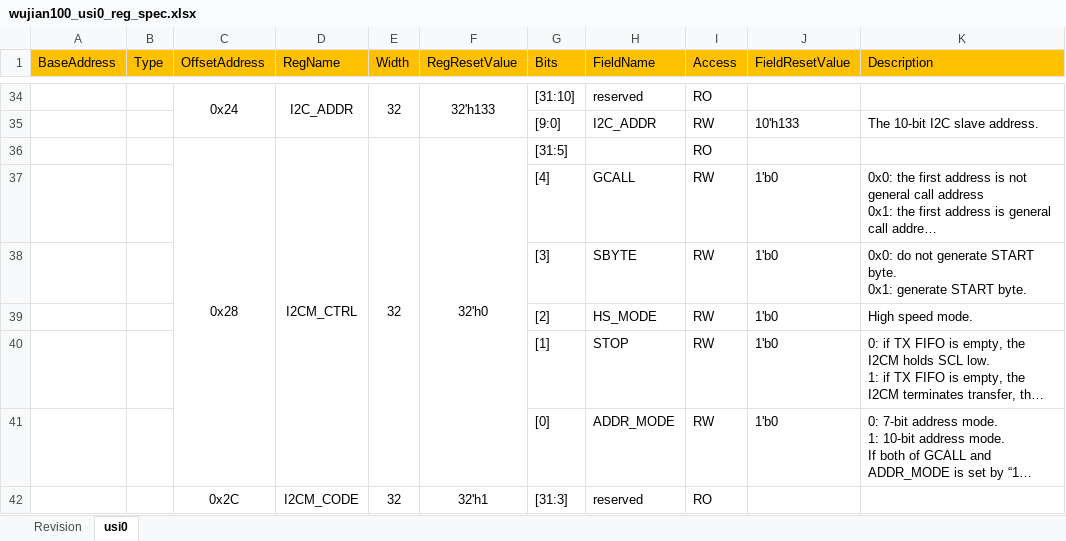
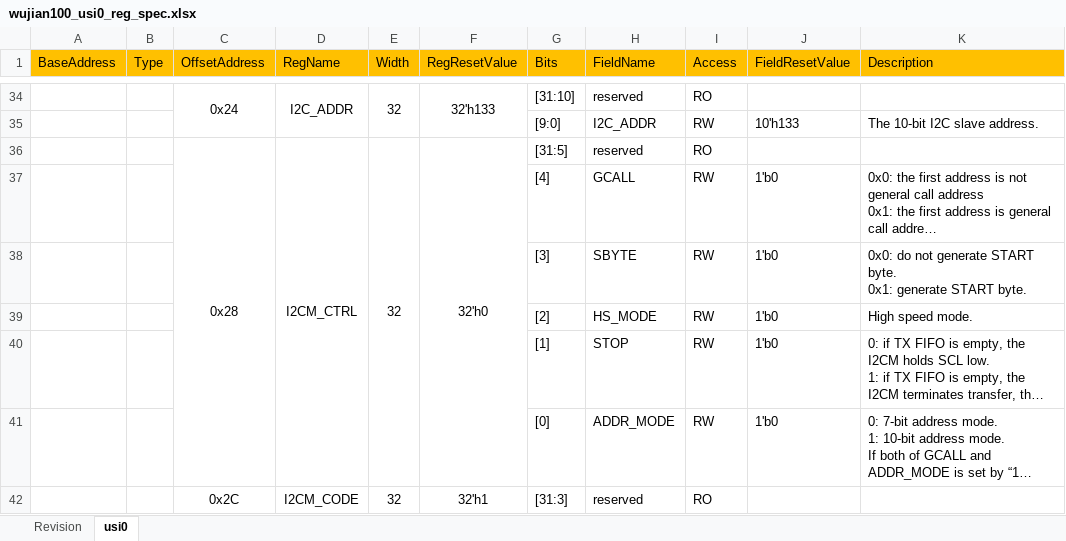
Before and after one commit to LitchiKnight/wujian100_verification, an Excel workbook: wujian100_sim/reg_model/Excel/wujian100_usi0_reg_spec.xlsx, sheet usi0, drawn as a sheet; only a part is shown, gaps mark what is left out; long unchanged cells end in …; values as stored, in another font and other column widths than the file's, no borders; the diff names each change by its address in the sheet, - before the commit and + after, or states it on an @@ line.

Commit message:
add usi0 register model

```diff
--- a/wujian100_sim/reg_model/Excel/wujian100_usi0_reg_spec.xlsx (sheet usi0)
+++ b/wujian100_sim/reg_model/Excel/wujian100_usi0_reg_spec.xlsx (sheet usi0)
-H36 (FieldName): (empty)
+H36 (FieldName): reserved
```
Also changed, not shown: 4 other files.
